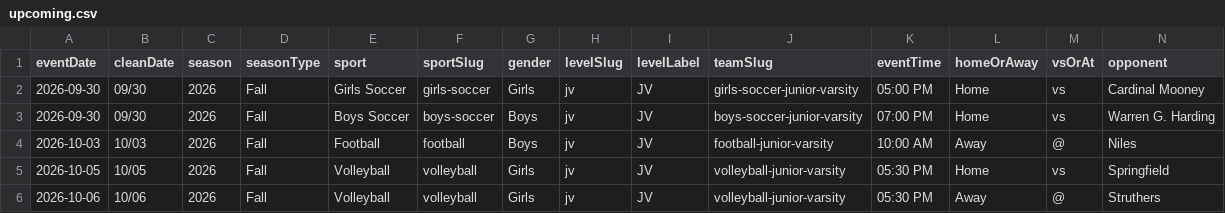
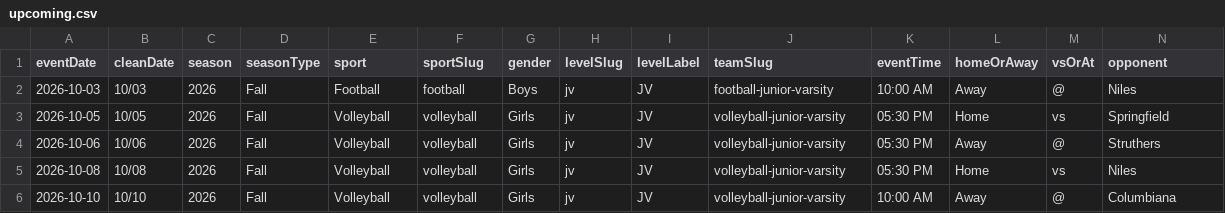
Before and after one commit to nruggieri-poland/schedules, a CSV file: rollups/jv/upcoming.csv, drawn as a sheet; only a part is shown; the shorter side is filled out with more unchanged rows; rows hold the shown columns only; the diff names each change by its address in the sheet, - before the commit and + after, or states it on an @@ line.

```diff
--- a/rollups/jv/upcoming.csv
+++ b/rollups/jv/upcoming.csv
-row 2: 2026-09-30 | 09/30 | 2026 | Fall | Girls Soccer | girls-soccer | Girls | jv | JV | girls-soccer-junior-varsity | 05:00 PM | Home | vs | Cardinal Mooney
-row 3: 2026-09-30 | 09/30 | 2026 | Fall | Boys Soccer | boys-soccer | Boys | jv | JV | boys-soccer-junior-varsity | 07:00 PM | Home | vs | Warren G. Harding
```
Also changed, not shown: rollups/7th/upcoming.csv, rollups/8th/upcoming.csv, 19 other files.
